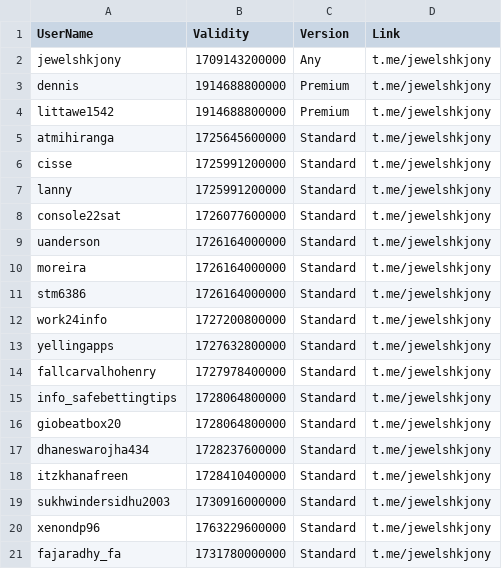
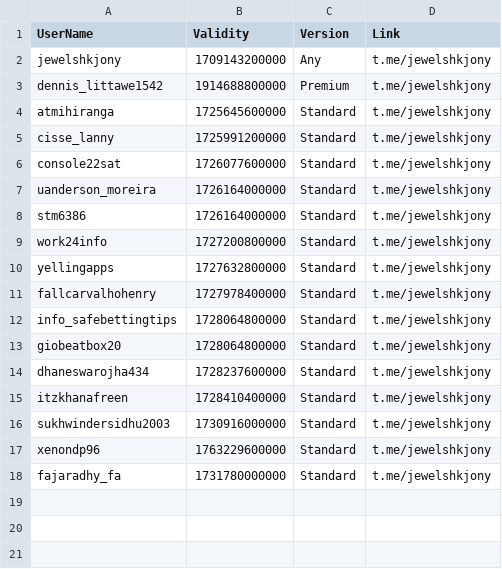
Before and after one commit to jewelshkjony/PublicFolder, a CSV file: GooglePlayBilling.csv, drawn as a sheet.

Commit message:
Update GooglePlayBilling.csv

```diff
--- a/GooglePlayBilling.csv
+++ b/GooglePlayBilling.csv
@@ -2,10 +2,7 @@ UserName,Validity,Version,Link
 jewelshkjony,1709143200000,Any,t.me/jewelshkjony
-dennis,1914688800000,Premium,t.me/jewelshkjony
-littawe1542,1914688800000,Premium,t.me/jewelshkjony
+dennis_littawe1542,1914688800000,Premium,t.me/jewelshkjony
 atmihiranga,1725645600000,Standard,t.me/jewelshkjony
-cisse,1725991200000,Standard,t.me/jewelshkjony
-lanny,1725991200000,Standard,t.me/jewelshkjony
+cisse_lanny,1725991200000,Standard,t.me/jewelshkjony
 console22sat,1726077600000,Standard,t.me/jewelshkjony
-uanderson,1726164000000,Standard,t.me/jewelshkjony
-moreira,1726164000000,Standard,t.me/jewelshkjony
+uanderson_moreira,1726164000000,Standard,t.me/jewelshkjony
 stm6386,1726164000000,Standard,t.me/jewelshkjony
```
